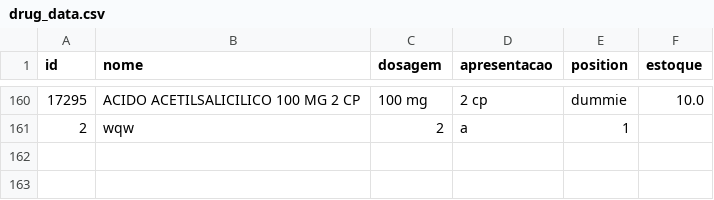
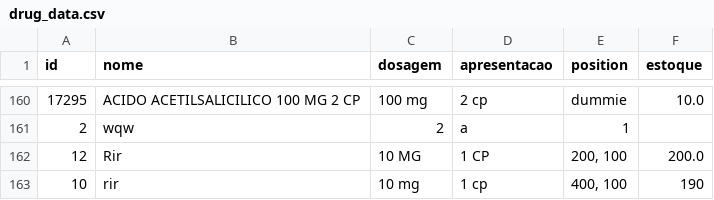
Before and after one commit to ZimaUSP/golgi_bot_GUI_app, a CSV file: dados/drug_data.csv, drawn as a sheet; only a part is shown, gaps mark what is left out.

```diff
--- a/dados/drug_data.csv
+++ b/dados/drug_data.csv
@@ -161 +161,3 @@ id,nome,dosagem,apresentacao,position,estoque
 2,wqw,2,a,1,
+12,Rir,10 MG,1 CP,"200, 100",200.0
+10,rir,10 mg,1 cp,"400, 100",190
```
Also changed, not shown: 2 other files.
